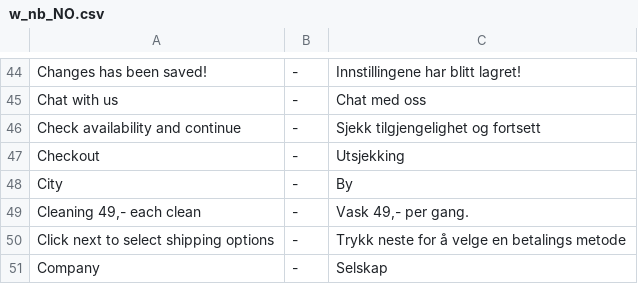
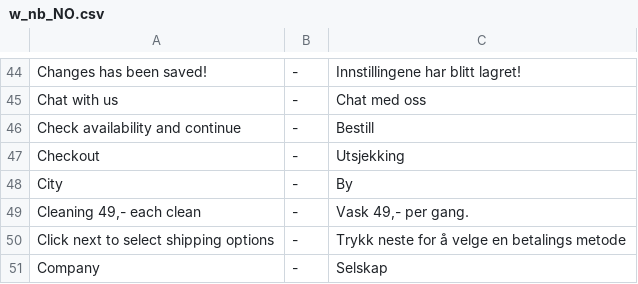
Before and after one commit to tamzidoronno/zaui-v4, a CSV file: com.getshop.client/ROOT/translation/w_nb_NO.csv, drawn as a sheet; only a part is shown, gaps mark what is left out.

```diff
--- a/com.getshop.client/ROOT/translation/w_nb_NO.csv
+++ b/com.getshop.client/ROOT/translation/w_nb_NO.csv
@@ -45,3 +45,3 @@ Changes has been saved!;-;Innstillingene har blitt lagret!
 Chat with us;-;Chat med oss
-Check availability and continue;-;Sjekk tilgjengelighet og fortsett
+Check availability and continue;-;Bestill
 Checkout;-;Utsjekking
```
Also changed, not shown: 16 other files.
